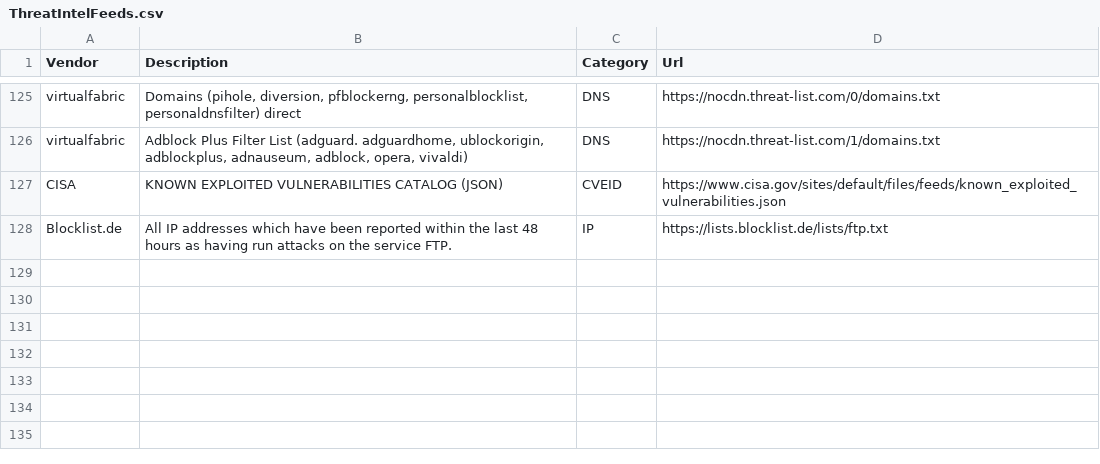
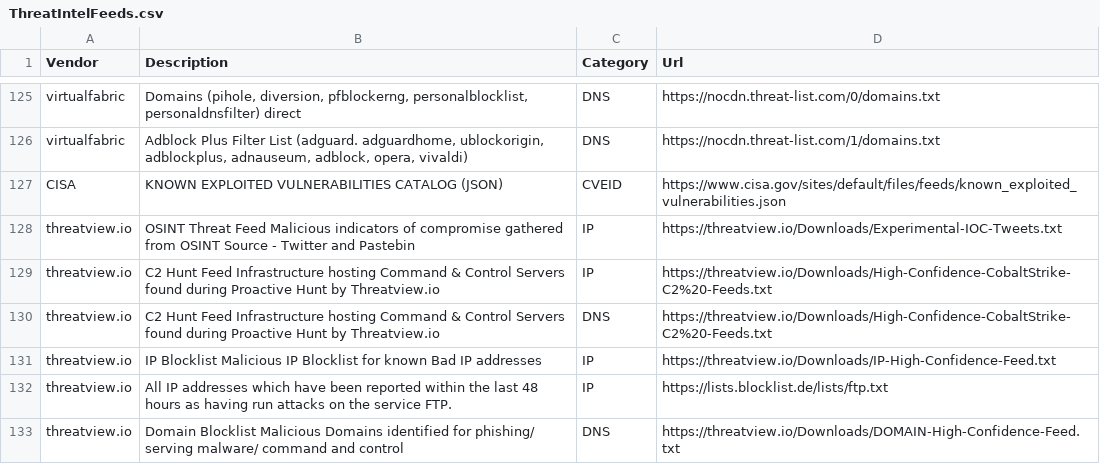
Before and after one commit to Bert-JanP/Open-Source-Threat-Intel-Feeds, a CSV file: ThreatIntelFeeds.csv, drawn as a sheet; only a part is shown, gaps mark what is left out.

Commit message:
Add threatview.io Feeds

```diff
--- a/ThreatIntelFeeds.csv
+++ b/ThreatIntelFeeds.csv
@@ -127,2 +127,7 @@ virtualfabric;Adblock Plus Filter List (adguard. adguardhome, ublockorigin, adbl
 CISA;KNOWN EXPLOITED VULNERABILITIES CATALOG (JSON);CVEID;https://www.cisa.gov/sites/default/files/feeds/known_exploited_vulnerabilities.json
-Blocklist.de;All IP addresses which have been reported within the last 48 hours as having run attacks on the service FTP.;IP;https://lists.blocklist.de/lists/ftp.txt
+threatview.io;OSINT Threat Feed Malicious indicators of compromise gathered from OSINT Source - Twitter and Pastebin;IP;https://threatview.io/Downloads/Experimental-IOC-Tweets.txt
+threatview.io;C2 Hunt Feed Infrastructure hosting Command & Control Servers found during Proactive Hunt by Threatview.io;IP;https://threatview.io/Downloads/High-Confidence-CobaltStrike-C2%20-Feeds.txt
+threatview.io;C2 Hunt Feed Infrastructure hosting Command & Control Servers found during Proactive Hunt by Threatview.io;DNS;https://threatview.io/Downloads/High-Confidence-CobaltStrike-C2%20-Feeds.txt
+threatview.io;IP Blocklist Malicious IP Blocklist for known Bad IP addresses;IP;https://threatview.io/Downloads/IP-High-Confidence-Feed.txt
+threatview.io;All IP addresses which have been reported within the last 48 hours as having run attacks on the service FTP.;IP;https://lists.blocklist.de/lists/ftp.txt
+threatview.io;Domain Blocklist Malicious Domains identified for phishing/ serving malware/ command and control;DNS;https://threatview.io/Downloads/DOMAIN-High-Confidence-Feed.txt
```
Also changed, not shown: 2 other files.
